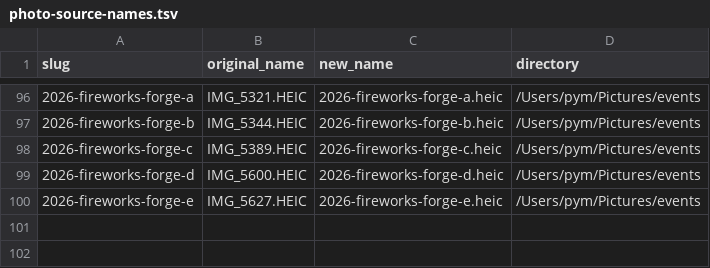
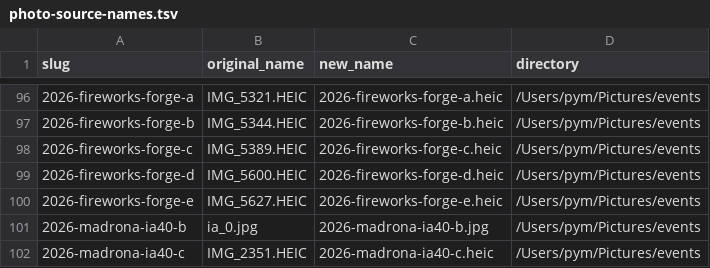
Before and after one commit to pymhq/pymhq.github.io, a TSV file: scripts/photo-source-names.tsv, drawn as a sheet; only a part is shown, gaps mark what is left out; the diff names each change by its address in the sheet, - before the commit and + after, or states it on an @@ line.

```diff
--- a/scripts/photo-source-names.tsv
+++ b/scripts/photo-source-names.tsv
+row 101: 2026-madrona-ia40-b | ia_0.jpg | 2026-madrona-ia40-b.jpg | /Users/pym/Pictures/events
+row 102: 2026-madrona-ia40-c | IMG_2351.HEIC | 2026-madrona-ia40-c.heic | /Users/pym/Pictures/events
```
Also changed, not shown: 10 other files.
